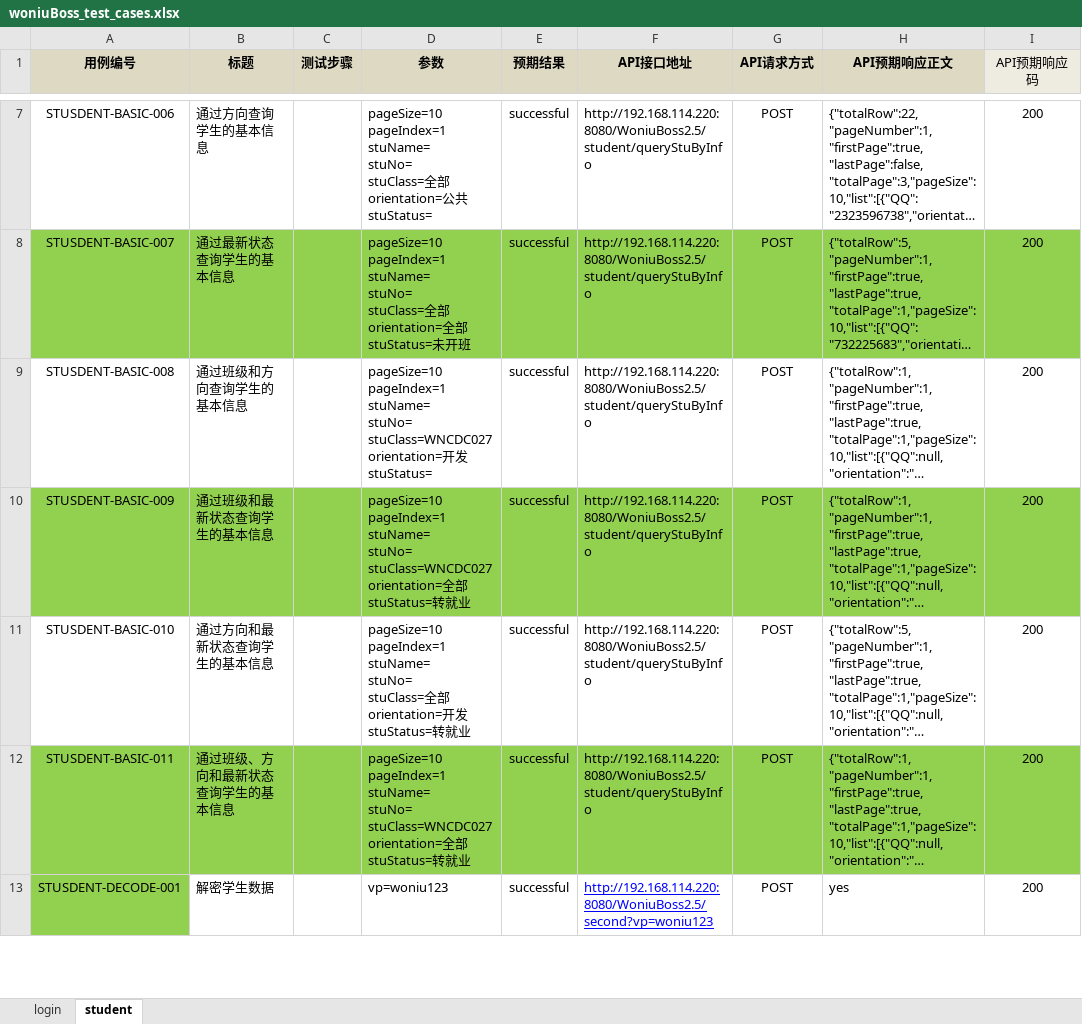
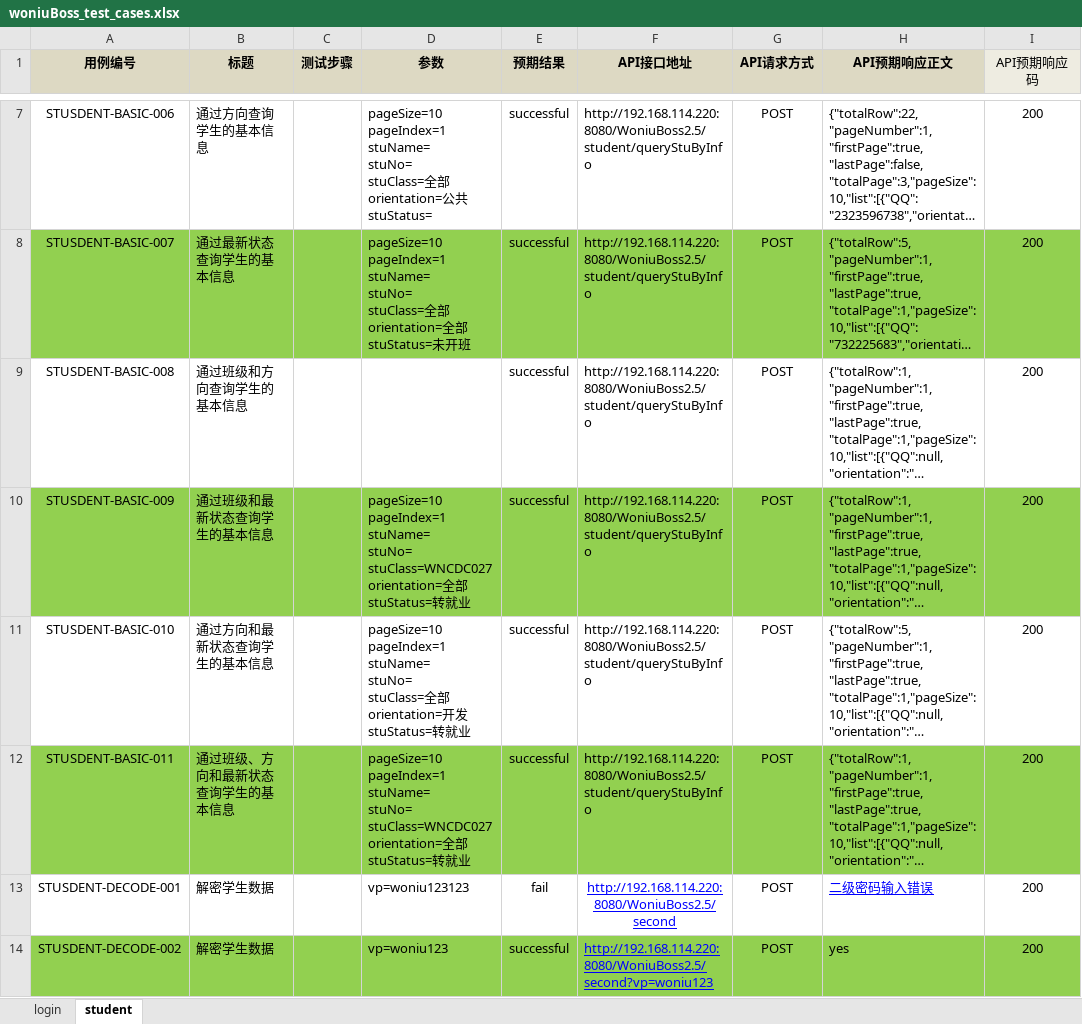
Before and after one commit to woniuboss-project/woniuboss-xa-jj, an Excel workbook: woniuBoss/data/woniuBoss_test_cases.xlsx, sheet student, drawn as a sheet; only a part is shown, gaps mark what is left out; long unchanged cells end in …; values as stored, in another font and other column widths than the file's, no borders; addresses are those after the commit; ↵ is a line break in a cell; the diff covers the shown part only; the diff names each change by its address in the sheet, - before the commit and + after, or states it on an @@ line.

```diff
--- a/woniuBoss/data/woniuBoss_test_cases.xlsx (sheet student)
+++ b/woniuBoss/data/woniuBoss_test_cases.xlsx (sheet student)
-D9 (参数): pageSize=10 ↵ pageIndex=1 ↵ stuName= ↵ stuNo= ↵ stuClass=WNCDC027 ↵ orientation=开发 ↵ stuStatus=
+D9 (参数): (empty)
+row 13: STUSDENT-DECODE-001 | 解密学生数据 |  | vp=woniu123123 | fail | http://192.168.114.220:8080/WoniuBoss2.5/second | POST | 二级密码输入错误 | 200
-A14 (用例编号): STUSDENT-DECODE-001
+A14 (用例编号): STUSDENT-DECODE-002
-B14:I14 fill: none
+B14:I14 fill: #92D050
```
Also changed, not shown: 14 added rows and 1 removed row elsewhere in this sheet, 2 other files.
